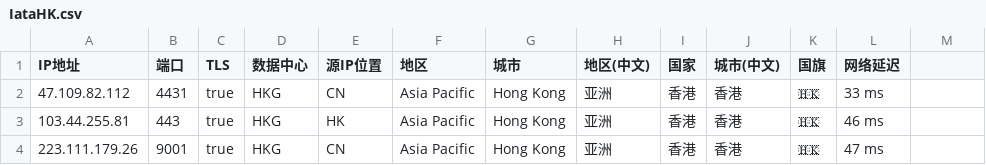
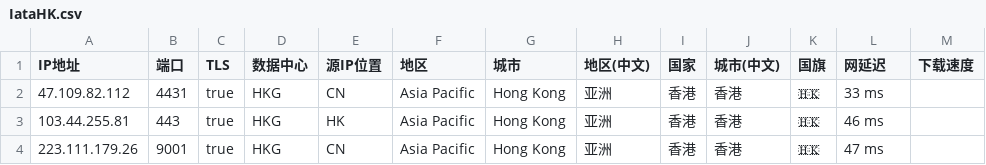
Before and after one commit to MR-DAzhi/WorkerVless2sub, a CSV file: IataHK.csv, drawn as a sheet; only a part is shown.

Commit message:
Update IataHK.csv

```diff
--- a/IataHK.csv
+++ b/IataHK.csv
@@ -1,2 +1,2 @@
-IP地址,端口,TLS,数据中心,源IP位置,地区,城市,地区(中文),国家,城市(中文),国旗,网络延迟											
+IP地址,端口,TLS,数据中心,源IP位置,地区,城市,地区(中文),国家,城市(中文),国旗,网延迟,下载速度										
 47.109.82.112,4431,true,HKG,CN,Asia Pacific,Hong Kong,亚洲,香港,香港,🇭🇰,33 ms											
```
